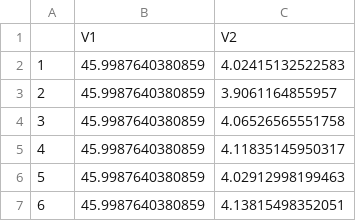
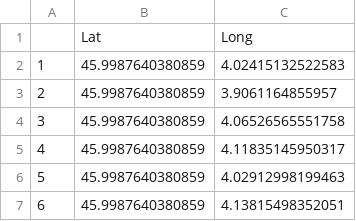
Before and after one commit to xinghuq/KLFDAPC, a CSV file: Others/MLP_Pred_lat_long.csv, drawn as a sheet; only a part is shown.

Commit message:
Update MLP_Pred_lat_long.csv

```diff
--- a/Others/MLP_Pred_lat_long.csv
+++ b/Others/MLP_Pred_lat_long.csv
@@ -1,2 +1,2 @@
-"","V1","V2"
+"","Lat","Long"
 "1",45.9987640380859,4.02415132522583
```
